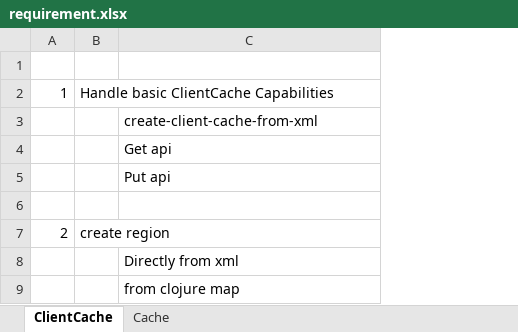
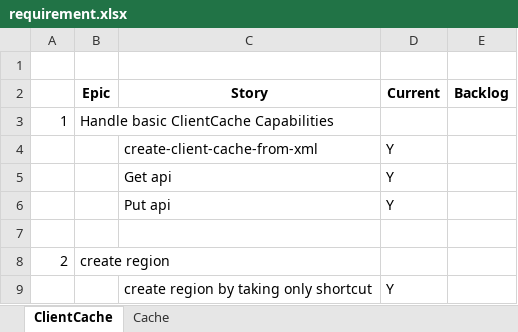
Before and after one commit to srikanthmanvi/conjode, an Excel workbook: doc/requirement.xlsx, sheet ClientCache, drawn as a sheet; values as stored, in another font and other column widths than the file's, no borders; removed rows and columns are numbered as before the commit, all else as after; the diff names each change by its address in the sheet, - before the commit and + after, or states it on an @@ line.

```diff
--- a/doc/requirement.xlsx (sheet ClientCache)
+++ b/doc/requirement.xlsx (sheet ClientCache)
+column D, rows 4-9: Y | Y | Y |  |  | Y
+column E, empty
+row 2:  | Epic | Story | Current | Backlog
-C9: Directly from xml
+C9: create region by taking only shortcut
-row 9:  |  | from clojure map
```
Also changed, not shown: 7 other files.
